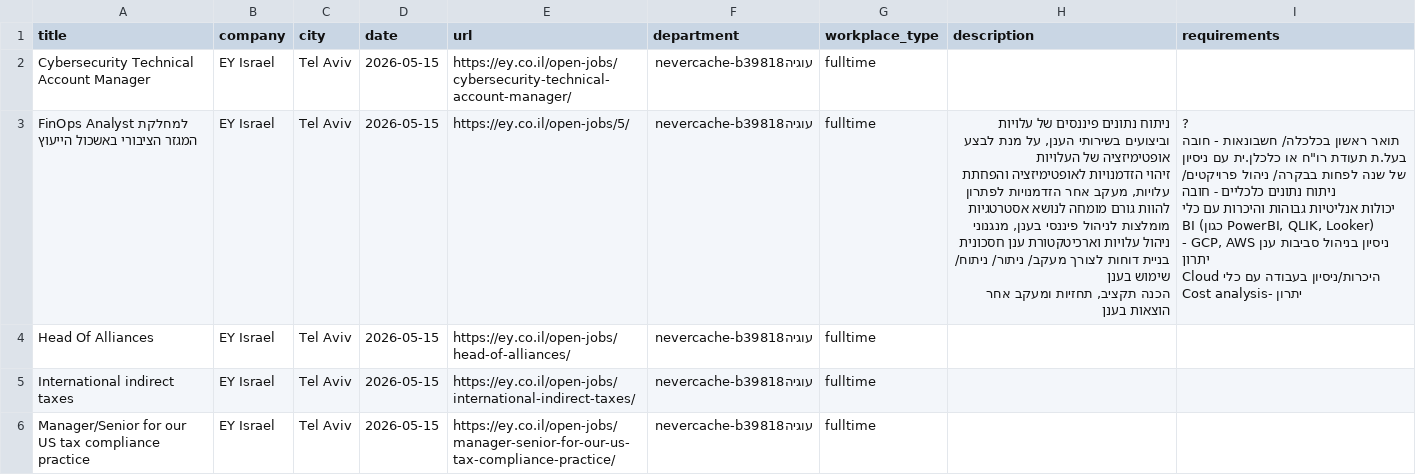
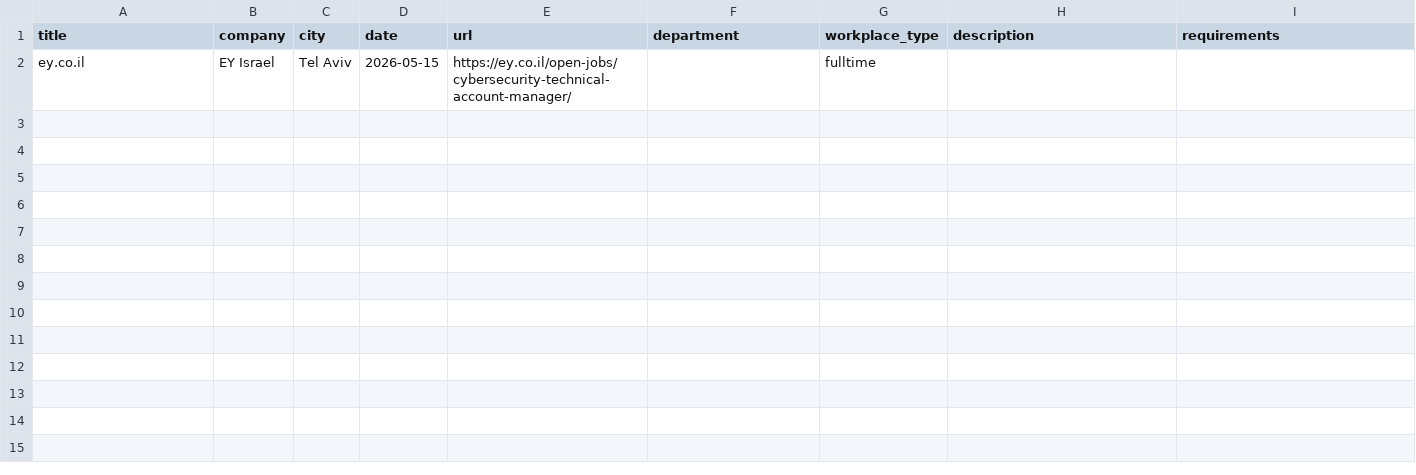
Before and after one commit to Genys30/jobfinder1, a CSV file: ey_jobs_2026-05-15.csv, drawn as a sheet; only a part is shown; the diff covers the shown part only.

```diff
--- a/ey_jobs_2026-05-15.csv
+++ b/ey_jobs_2026-05-15.csv
@@ -1,15 +1,2 @@
 title,company,city,date,url,department,workplace_type,description,requirements
-Cybersecurity Technical Account Manager,EY Israel,Tel Aviv,2026-05-15,https://ey.co.il/open-jobs/cybersecurity-technical-account-manager/,עוגיהnevercache-b39818,fulltime,,
-FinOps Analyst למחלקת המגזר הציבורי באשכול הייעוץ,EY Israel,Tel Aviv,2026-05-15,https://ey.co.il/open-jobs/5/,עוגיהnevercache-b39818,fulltime,"ניתוח נתונים פיננסים של עלויות וביצועים בשירותי הענן, על מנת לבצע אופטימיזציה של העלויות
-זיהוי הזדמנויות לאופטימיזציה והפחתת עלויות, מעקב אחר הזדמנויות לפתרון
-להוות גורם מומחה לנושא אסטרטגיות מומלצות לניהול פיננסי בענן, מנגנוני ניהול עלויות וארכיטקטורת ענן חסכונית
-בניית דוחות לצורך מעקב/ ניתור/ ניתוח/ שימוש בענן
-הכנה תקציב, תחזיות ומעקב אחר הוצאות בענן","?
-תואר ראשון בכלכלה/ חשבונאות - חובה
-בעל.ת תעודת רו""ח או כלכלן.ית עם ניסיון של שנה לפחות בבקרה/ ניהול פרויקטים/ ניתוח נתונים כלכליים - חובה
-יכולות אנליטיות גבוהות והיכרות עם כלי BI (כגון PowerBI, QLIK, Looker)
-ניסיון בניהול סביבות ענן GCP, AWS - יתרון
-היכרות/ניסיון בעבודה עם כלי Cloud Cost analysis- יתרון"
-Head Of Alliances,EY Israel,Tel Aviv,2026-05-15,https://ey.co.il/open-jobs/head-of-alliances/,עוגיהnevercache-b39818,fulltime,,
-International indirect taxes,EY Israel,Tel Aviv,2026-05-15,https://ey.co.il/open-jobs/international-indirect-taxes/,עוגיהnevercache-b39818,fulltime,,
-Manager/Senior for our US tax compliance practice,EY Israel,Tel Aviv,2026-05-15,https://ey.co.il/open-jobs/manager-senior-for-our-us-tax-compliance-practice/,עוגיהnevercache-b39818,fulltime,,
+ey.co.il,EY Israel,Tel Aviv,2026-05-15,https://ey.co.il/open-jobs/cybersecurity-technical-account-manager/,,fulltime,,
```
Also changed, not shown: 5 removed rows elsewhere in this file, deloitte_jobs_2026-05-15.csv, greenhouse_jobs_2026-05-15.csv, 4 other files.
